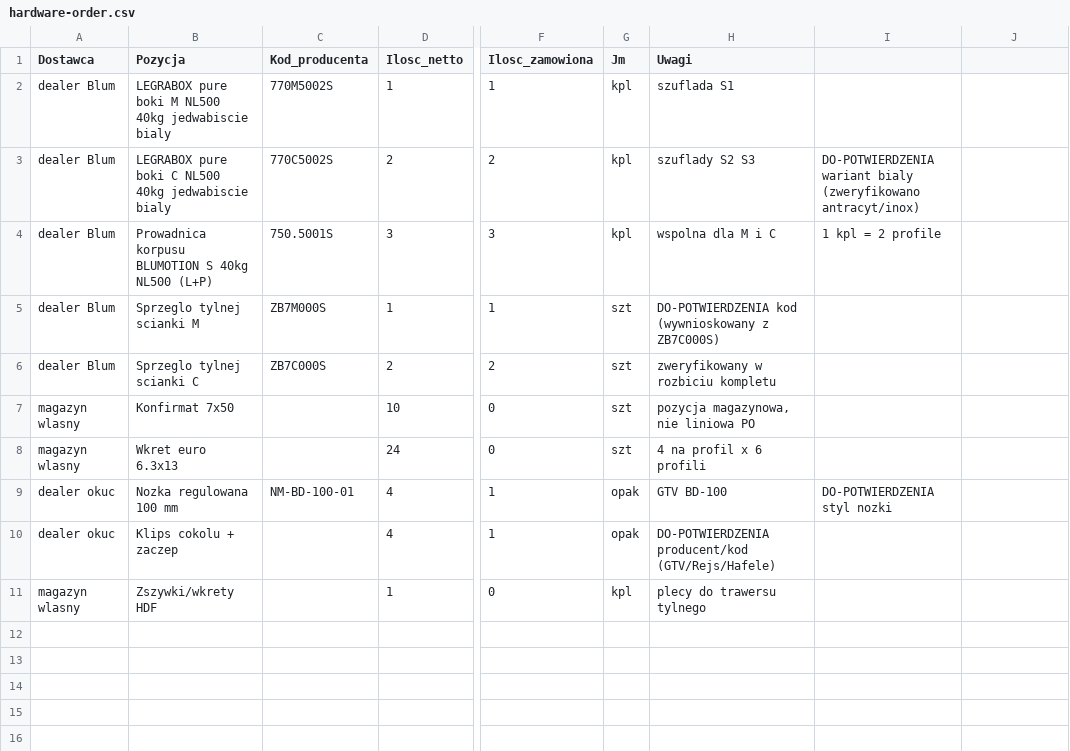
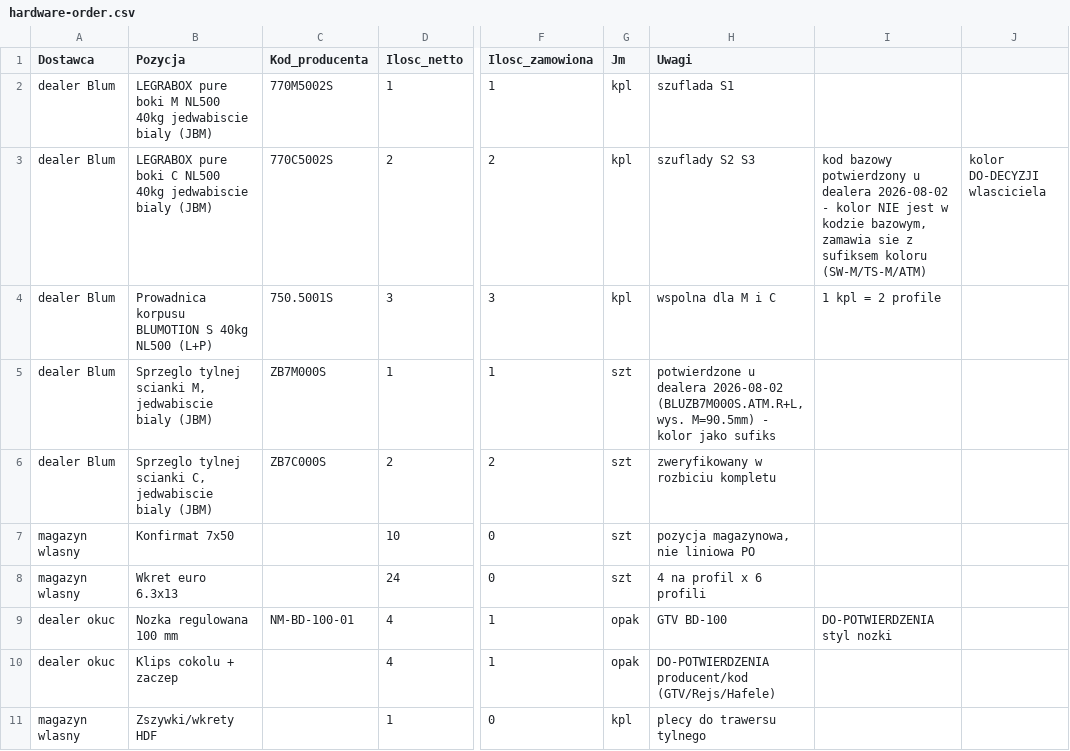
Before and after one commit to m1981/kuchnie, a CSV file: exercises/walking-skeleton-d60/reference/hardware-order.csv, drawn as a sheet; only a part is shown, gaps mark what is left out; the diff names each change by its address in the sheet, - before the commit and + after, or states it on an @@ line.

```diff
--- a/exercises/walking-skeleton-d60/reference/hardware-order.csv
+++ b/exercises/walking-skeleton-d60/reference/hardware-order.csv
-B2 (Pozycja): …jedwabiscie bialy
+B2 (Pozycja): …jedwabiscie bialy (JBM)
-B3 (Pozycja): …jedwabiscie bialy
+B3 (Pozycja): …jedwabiscie bialy (JBM)
-I3: DO-POTWIERDZENIA wariant bialy (zweryfikowano antracyt/inox)
+I3: kod bazowy potwierdzony u dealera 2026-08-02 - kolor NIE jest w kodzie bazowym, zamawia sie z sufiksem koloru (SW-M/TS-M/ATM)
-J3: (empty)
+J3: kolor DO-DECYZJI wlasciciela
-B5 (Pozycja): Sprzeglo tylnej scianki M
+B5 (Pozycja): Sprzeglo tylnej scianki M, jedwabiscie bialy (JBM)
-H5 (Uwagi): DO-POTWIERDZENIA kod (wywnioskowany z ZB7C000S)
+H5 (Uwagi): potwierdzone u dealera 2026-08-02 (BLUZB7M000S.ATM.R+L, wys. M=90.5mm) - kolor jako sufiks
-B6 (Pozycja): Sprzeglo tylnej scianki C
+B6 (Pozycja): Sprzeglo tylnej scianki C, jedwabiscie bialy (JBM)
```
Also changed, not shown: 3 other files.
